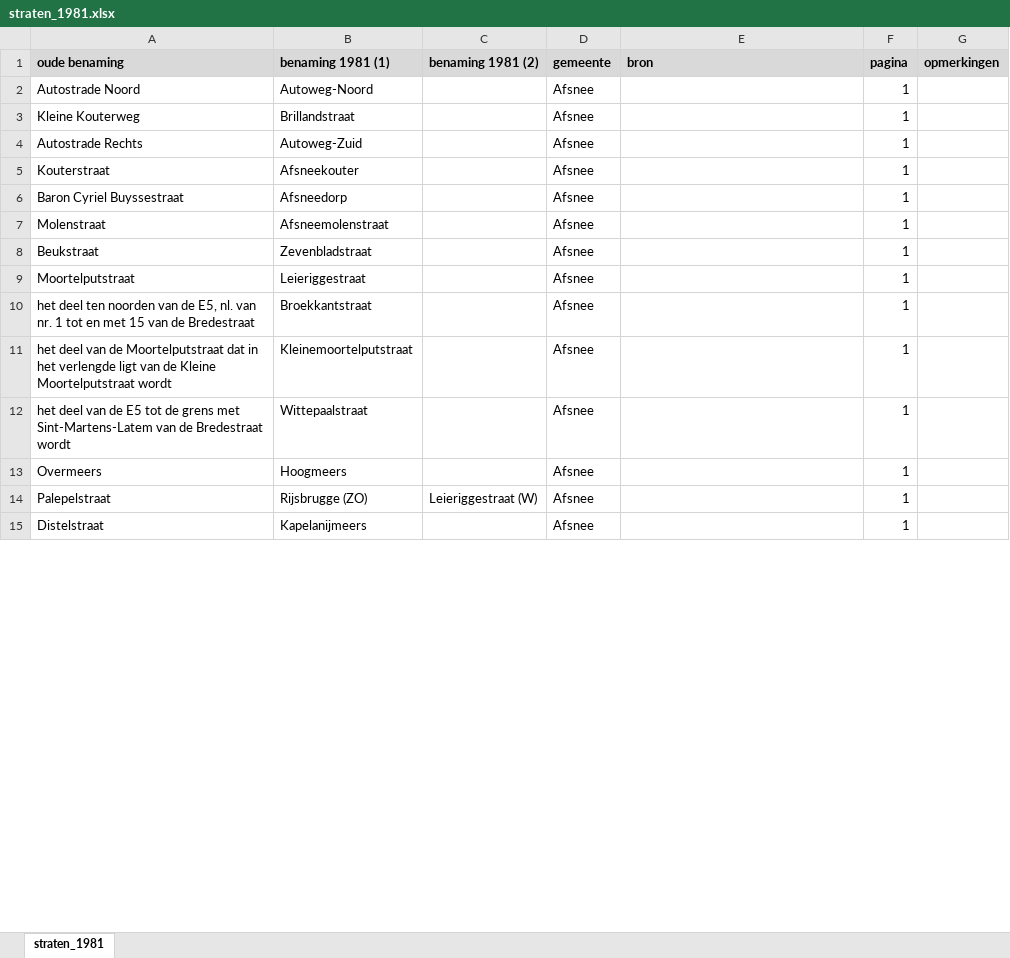
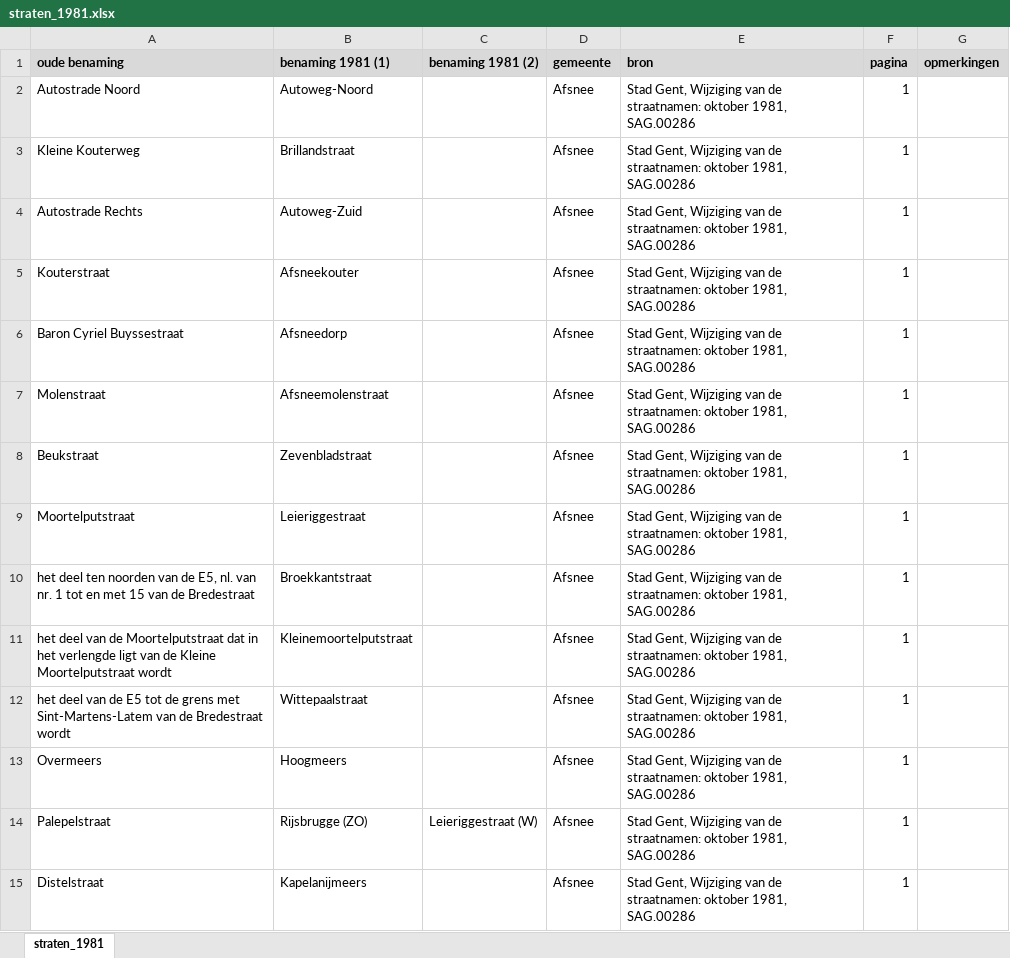
Before and after one commit to VincentDucatteeuw/Ghent-Gazetteer, an Excel workbook: datasets/straten_gent_1981/straten_1981.xlsx, sheet straten_1981, drawn as a sheet; only a part is shown; values as stored, in another font and other column widths than the file's, no borders; the diff covers the shown part only; the diff names each change by its address in the sheet, - before the commit and + after, or states it on an @@ line.

```diff
--- a/datasets/straten_gent_1981/straten_1981.xlsx (sheet straten_1981)
+++ b/datasets/straten_gent_1981/straten_1981.xlsx (sheet straten_1981)
-E2:E15 (bron): (empty)
+E2:E15 (bron): Stad Gent, Wijziging van de straatnamen: oktober 1981, SAG.00286
```
Also changed, not shown: 81 added rows, 3 removed rows, 909 edited cells and merged cells elsewhere in this sheet, 6 other files.
